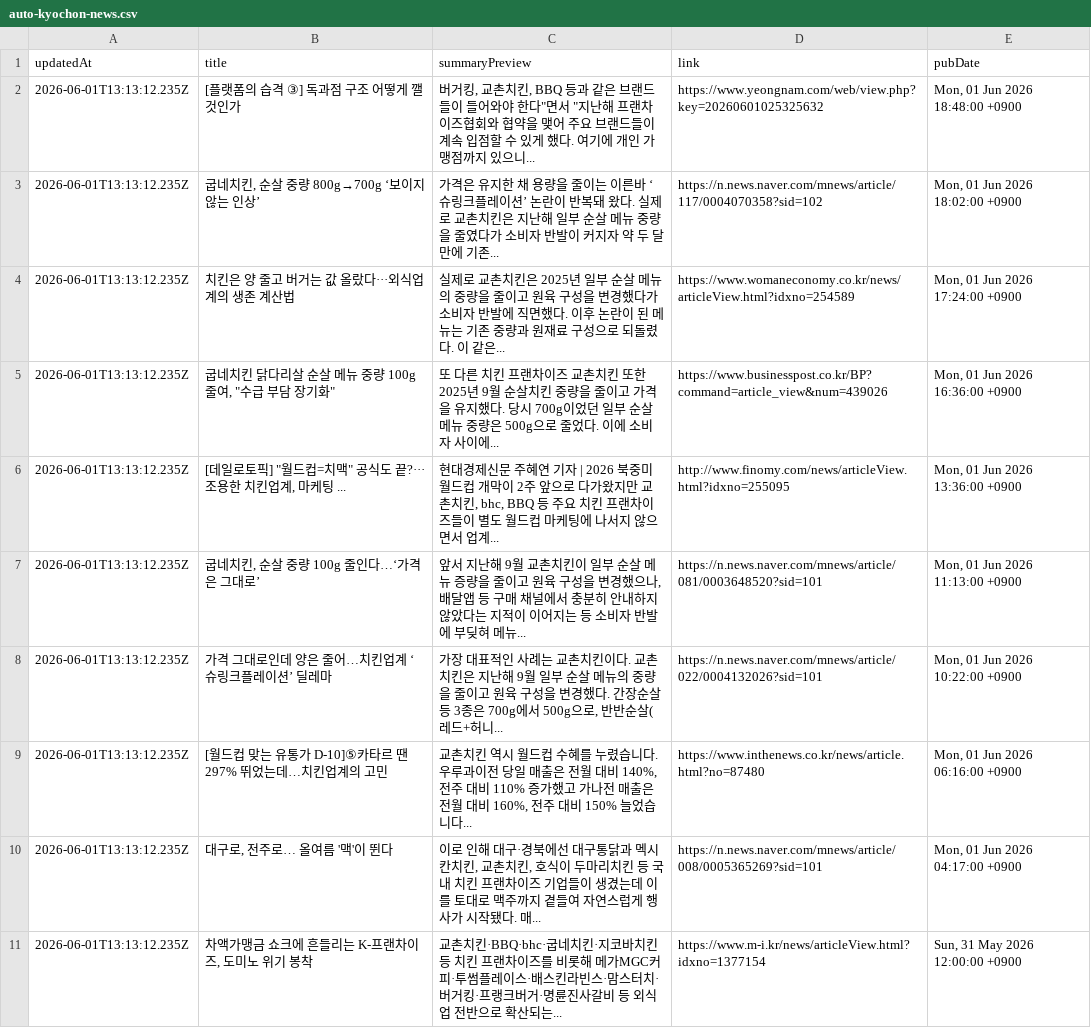
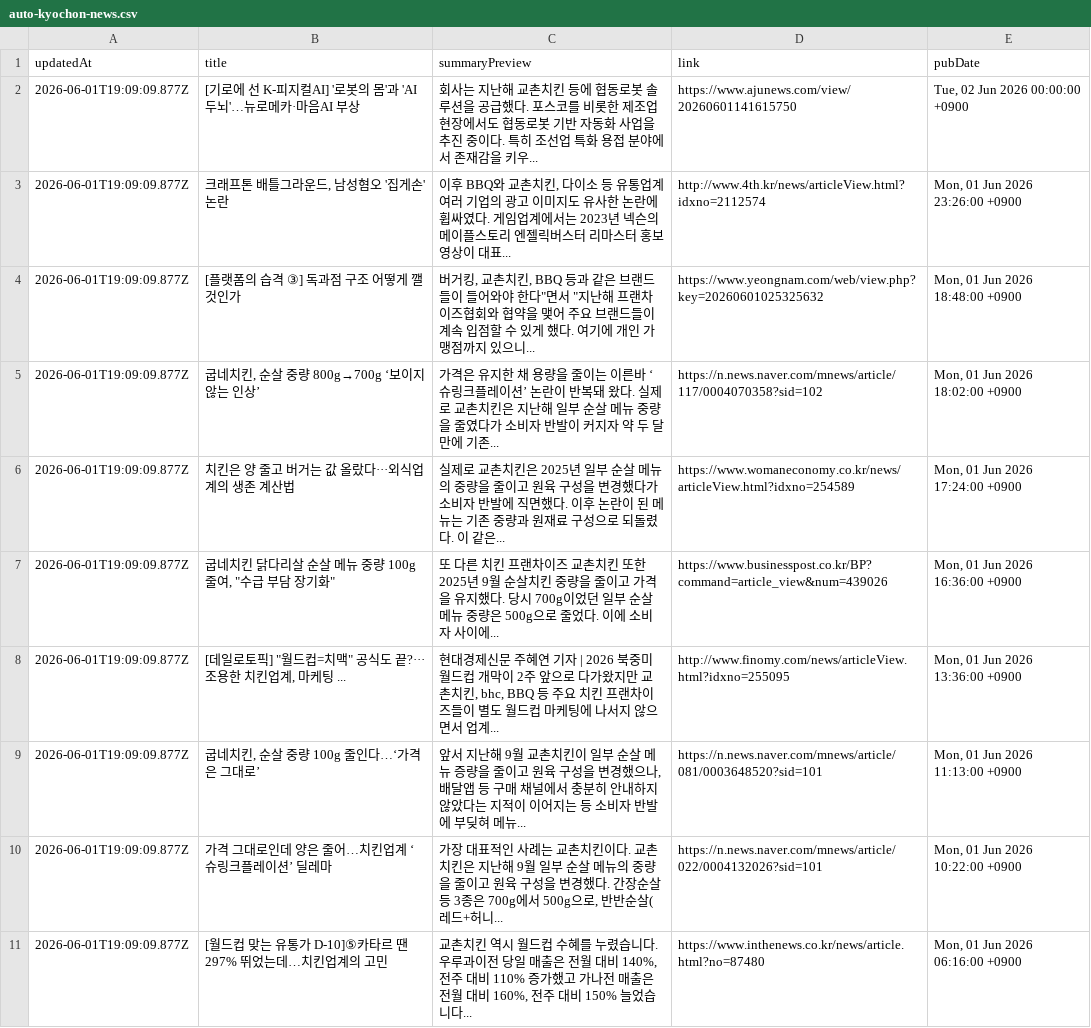
Before and after one commit to hermes-blue/chicken-mvp2-searching-style-cursor-, a CSV file: chicken-mvp/src/auto-kyochon-news.csv, drawn as a sheet.

```diff
--- a/chicken-mvp/src/auto-kyochon-news.csv
+++ b/chicken-mvp/src/auto-kyochon-news.csv
@@ -1,11 +1,11 @@
 "updatedAt","title","summaryPreview","link","pubDate"
-"2026-06-01T13:13:12.235Z","[플랫폼의 습격 ③] 독과점 구조 어떻게 깰 것인가","버거킹, 교촌치킨, BBQ 등과 같은 브랜드들이 들어와야 한다""면서 ""지난해 프랜차이즈협회와 협약을 맺어 주요 브랜드들이 계속 입점할 수 있게 했다. 여기에 개인 가맹점까지 있으니...","https://www.yeongnam.com/web/view.php?key=20260601025325632","Mon, 01 Jun 2026 18:48:00 +0900"
-"2026-06-01T13:13:12.235Z","굽네치킨, 순살 중량 800g→700g ‘보이지 않는 인상’","가격은 유지한 채 용량을 줄이는 이른바 ‘슈링크플레이션’ 논란이 반복돼 왔다. 실제로 교촌치킨은 지난해 일부 순살 메뉴 중량을 줄였다가 소비자 반발이 커지자 약 두 달 만에 기존...","https://n.news.naver.com/mnews/article/117/0004070358?sid=102","Mon, 01 Jun 2026 18:02:00 +0900"
-"2026-06-01T13:13:12.235Z","치킨은 양 줄고 버거는 값 올랐다···외식업계의 생존 계산법","실제로 교촌치킨은 2025년 일부 순살 메뉴의 중량을 줄이고 원육 구성을 변경했다가 소비자 반발에 직면했다. 이후 논란이 된 메뉴는 기존 중량과 원재료 구성으로 되돌렸다. 이 같은...","https://www.womaneconomy.co.kr/news/articleView.html?idxno=254589","Mon, 01 Jun 2026 17:24:00 +0900"
-"2026-06-01T13:13:12.235Z","굽네치킨 닭다리살 순살 메뉴 중량 100g 줄여, ""수급 부담 장기화""","또 다른 치킨 프랜차이즈 교촌치킨 또한 2025년 9월 순살치킨 중량을 줄이고 가격을 유지했다. 당시 700g이었던 일부 순살 메뉴 중량은 500g으로 줄었다. 이에 소비자 사이에...","https://www.businesspost.co.kr/BP?command=article_view&num=439026","Mon, 01 Jun 2026 16:36:00 +0900"
-"2026-06-01T13:13:12.235Z","[데일로토픽] ""월드컵=치맥"" 공식도 끝?···조용한 치킨업계, 마케팅 ...","현대경제신문 주혜연 기자 | 2026 북중미 월드컵 개막이 2주 앞으로 다가왔지만 교촌치킨, bhc, BBQ 등 주요 치킨 프랜차이즈들이 별도 월드컵 마케팅에 나서지 않으면서 업계...","http://www.finomy.com/news/articleView.html?idxno=255095","Mon, 01 Jun 2026 13:36:00 +0900"
-"2026-06-01T13:13:12.235Z","굽네치킨, 순살 중량 100g 줄인다…‘가격은 그대로’","앞서 지난해 9월 교촌치킨이 일부 순살 메뉴 증량을 줄이고 원육 구성을 변경했으나, 배달앱 등 구매 채널에서 충분히 안내하지 않았다는 지적이 이어지는 등 소비자 반발에 부딪혀 메뉴...","https://n.news.naver.com/mnews/article/081/0003648520?sid=101","Mon, 01 Jun 2026 11:13:00 +0900"
-"2026-06-01T13:13:12.235Z","가격 그대로인데 양은 줄어…치킨업계 ‘슈링크플레이션’ 딜레마","가장 대표적인 사례는 교촌치킨이다. 교촌치킨은 지난해 9월 일부 순살 메뉴의 중량을 줄이고 원육 구성을 변경했다. 간장순살 등 3종은 700g에서 500g으로, 반반순살(레드+허니...","https://n.news.naver.com/mnews/article/022/0004132026?sid=101","Mon, 01 Jun 2026 10:22:00 +0900"
-"2026-06-01T13:13:12.235Z","[월드컵 맞는 유통가 D-10]⑤카타르 땐 297% 뛰었는데…치킨업계의 고민","교촌치킨 역시 월드컵 수혜를 누렸습니다. 우루과이전 당일 매출은 전월 대비 140%, 전주 대비 110% 증가했고 가나전 매출은 전월 대비 160%, 전주 대비 150% 늘었습니다...","https://www.inthenews.co.kr/news/article.html?no=87480","Mon, 01 Jun 2026 06:16:00 +0900"
-"2026-06-01T13:13:12.235Z","대구로, 전주로… 올여름 '맥'이 뛴다","이로 인해 대구·경북에선 대구통닭과 멕시칸치킨, 교촌치킨, 호식이 두마리치킨 등 국내 치킨 프랜차이즈 기업들이 생겼는데 이를 토대로 맥주까지 곁들여 자연스럽게 행사가 시작됐다. 매...","https://n.news.naver.com/mnews/article/008/0005365269?sid=101","Mon, 01 Jun 2026 04:17:00 +0900"
-"2026-06-01T13:13:12.235Z","차액가맹금 쇼크에 흔들리는 K-프랜차이즈, 도미노 위기 봉착","교촌치킨·BBQ·bhc·굽네치킨·지코바치킨 등 치킨 프랜차이즈를 비롯해 메가MGC커피·투썸플레이스·배스킨라빈스·맘스터치·버거킹·프랭크버거·명륜진사갈비 등 외식업 전반으로 확산되는...","https://www.m-i.kr/news/articleView.html?idxno=1377154","Sun, 31 May 2026 12:00:00 +0900"
+"2026-06-01T19:09:09.877Z","[기로에 선 K-피지컬AI] '로봇의 몸'과 'AI 두뇌'…뉴로메카·마음AI 부상","회사는 지난해 교촌치킨 등에 협동로봇 솔루션을 공급했다. 포스코를 비롯한 제조업 현장에서도 협동로봇 기반 자동화 사업을 추진 중이다. 특히 조선업 특화 용접 분야에서 존재감을 키우...","https://www.ajunews.com/view/20260601141615750","Tue, 02 Jun 2026 00:00:00 +0900"
+"2026-06-01T19:09:09.877Z","크래프톤 배틀그라운드, 남성혐오 '집게손' 논란","이후 BBQ와 교촌치킨, 다이소 등 유통업계 여러 기업의 광고 이미지도 유사한 논란에 휩싸였다. 게임업계에서는 2023년 넥슨의 메이플스토리 엔젤릭버스터 리마스터 홍보 영상이 대표...","http://www.4th.kr/news/articleView.html?idxno=2112574","Mon, 01 Jun 2026 23:26:00 +0900"
+"2026-06-01T19:09:09.877Z","[플랫폼의 습격 ③] 독과점 구조 어떻게 깰 것인가","버거킹, 교촌치킨, BBQ 등과 같은 브랜드들이 들어와야 한다""면서 ""지난해 프랜차이즈협회와 협약을 맺어 주요 브랜드들이 계속 입점할 수 있게 했다. 여기에 개인 가맹점까지 있으니...","https://www.yeongnam.com/web/view.php?key=20260601025325632","Mon, 01 Jun 2026 18:48:00 +0900"
+"2026-06-01T19:09:09.877Z","굽네치킨, 순살 중량 800g→700g ‘보이지 않는 인상’","가격은 유지한 채 용량을 줄이는 이른바 ‘슈링크플레이션’ 논란이 반복돼 왔다. 실제로 교촌치킨은 지난해 일부 순살 메뉴 중량을 줄였다가 소비자 반발이 커지자 약 두 달 만에 기존...","https://n.news.naver.com/mnews/article/117/0004070358?sid=102","Mon, 01 Jun 2026 18:02:00 +0900"
+"2026-06-01T19:09:09.877Z","치킨은 양 줄고 버거는 값 올랐다···외식업계의 생존 계산법","실제로 교촌치킨은 2025년 일부 순살 메뉴의 중량을 줄이고 원육 구성을 변경했다가 소비자 반발에 직면했다. 이후 논란이 된 메뉴는 기존 중량과 원재료 구성으로 되돌렸다. 이 같은...","https://www.womaneconomy.co.kr/news/articleView.html?idxno=254589","Mon, 01 Jun 2026 17:24:00 +0900"
+"2026-06-01T19:09:09.877Z","굽네치킨 닭다리살 순살 메뉴 중량 100g 줄여, ""수급 부담 장기화""","또 다른 치킨 프랜차이즈 교촌치킨 또한 2025년 9월 순살치킨 중량을 줄이고 가격을 유지했다. 당시 700g이었던 일부 순살 메뉴 중량은 500g으로 줄었다. 이에 소비자 사이에...","https://www.businesspost.co.kr/BP?command=article_view&num=439026","Mon, 01 Jun 2026 16:36:00 +0900"
+"2026-06-01T19:09:09.877Z","[데일로토픽] ""월드컵=치맥"" 공식도 끝?···조용한 치킨업계, 마케팅 ...","현대경제신문 주혜연 기자 | 2026 북중미 월드컵 개막이 2주 앞으로 다가왔지만 교촌치킨, bhc, BBQ 등 주요 치킨 프랜차이즈들이 별도 월드컵 마케팅에 나서지 않으면서 업계...","http://www.finomy.com/news/articleView.html?idxno=255095","Mon, 01 Jun 2026 13:36:00 +0900"
+"2026-06-01T19:09:09.877Z","굽네치킨, 순살 중량 100g 줄인다…‘가격은 그대로’","앞서 지난해 9월 교촌치킨이 일부 순살 메뉴 증량을 줄이고 원육 구성을 변경했으나, 배달앱 등 구매 채널에서 충분히 안내하지 않았다는 지적이 이어지는 등 소비자 반발에 부딪혀 메뉴...","https://n.news.naver.com/mnews/article/081/0003648520?sid=101","Mon, 01 Jun 2026 11:13:00 +0900"
+"2026-06-01T19:09:09.877Z","가격 그대로인데 양은 줄어…치킨업계 ‘슈링크플레이션’ 딜레마","가장 대표적인 사례는 교촌치킨이다. 교촌치킨은 지난해 9월 일부 순살 메뉴의 중량을 줄이고 원육 구성을 변경했다. 간장순살 등 3종은 700g에서 500g으로, 반반순살(레드+허니...","https://n.news.naver.com/mnews/article/022/0004132026?sid=101","Mon, 01 Jun 2026 10:22:00 +0900"
+"2026-06-01T19:09:09.877Z","[월드컵 맞는 유통가 D-10]⑤카타르 땐 297% 뛰었는데…치킨업계의 고민","교촌치킨 역시 월드컵 수혜를 누렸습니다. 우루과이전 당일 매출은 전월 대비 140%, 전주 대비 110% 증가했고 가나전 매출은 전월 대비 160%, 전주 대비 150% 늘었습니다...","https://www.inthenews.co.kr/news/article.html?no=87480","Mon, 01 Jun 2026 06:16:00 +0900"
```
Also changed, not shown: 1 other file.
